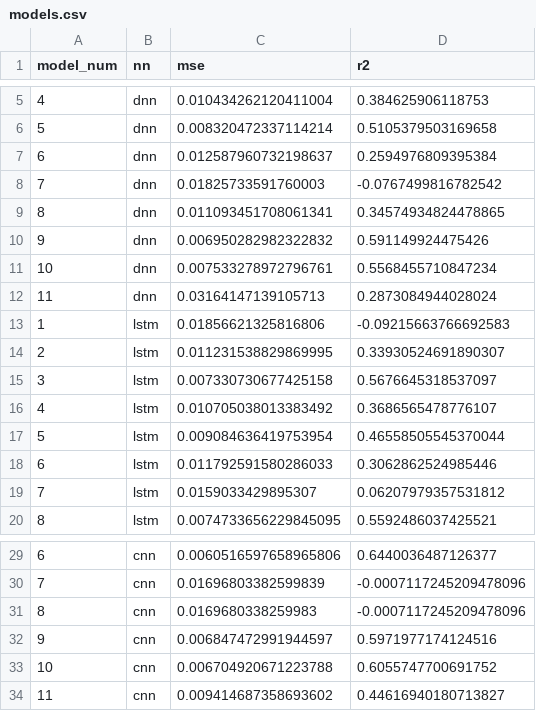
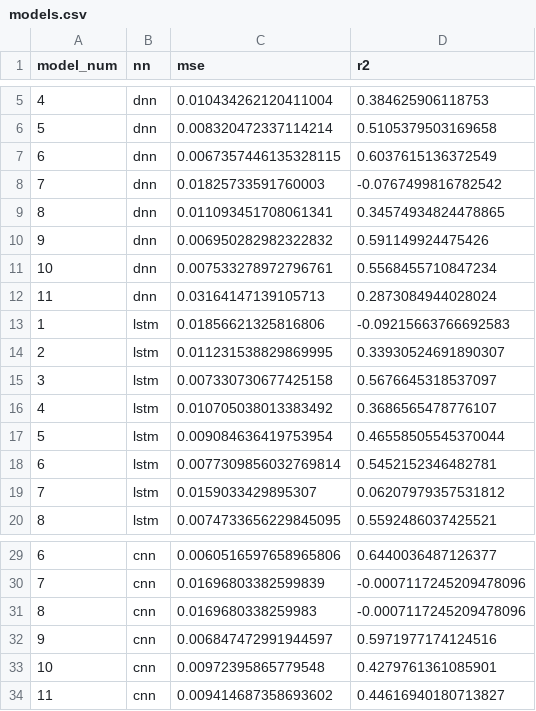
Before and after one commit to ejhusom/DeepPower, a CSV file: assets/results/models.csv, drawn as a sheet; only a part is shown, gaps mark what is left out.

```diff
--- a/assets/results/models.csv
+++ b/assets/results/models.csv
@@ -6,3 +6,3 @@ model_num,nn,mse,r2
 5,dnn,0.008320472337114214,0.5105379503169658
-6,dnn,0.012587960732198637,0.2594976809395384
+6,dnn,0.0067357446135328115,0.6037615136372549
 7,dnn,0.01825733591760003,-0.0767499816782542
@@ -17,3 +17,3 @@ model_num,nn,mse,r2
 5,lstm, 0.009084636419753954,0.46558505545370044
-6,lstm,0.011792591580286033, 0.3062862524985446
+6,lstm,0.0077309856032769814,0.5452152346482781
 7,lstm,0.0159033429895307,0.06207979357531812
@@ -32,3 +32,3 @@ model_num,nn,mse,r2
 9,cnn,0.006847472991944597,0.5971977174124516
-10,cnn,0.006704920671223788,0.6055747700691752
+10,cnn,0.00972395865779548,0.4279761361085901
 11,cnn,0.009414687358693602,0.44616940180713827
```
Also changed, not shown: assets/results/lstm_hidden_units_model3.csv, 15 other files.
